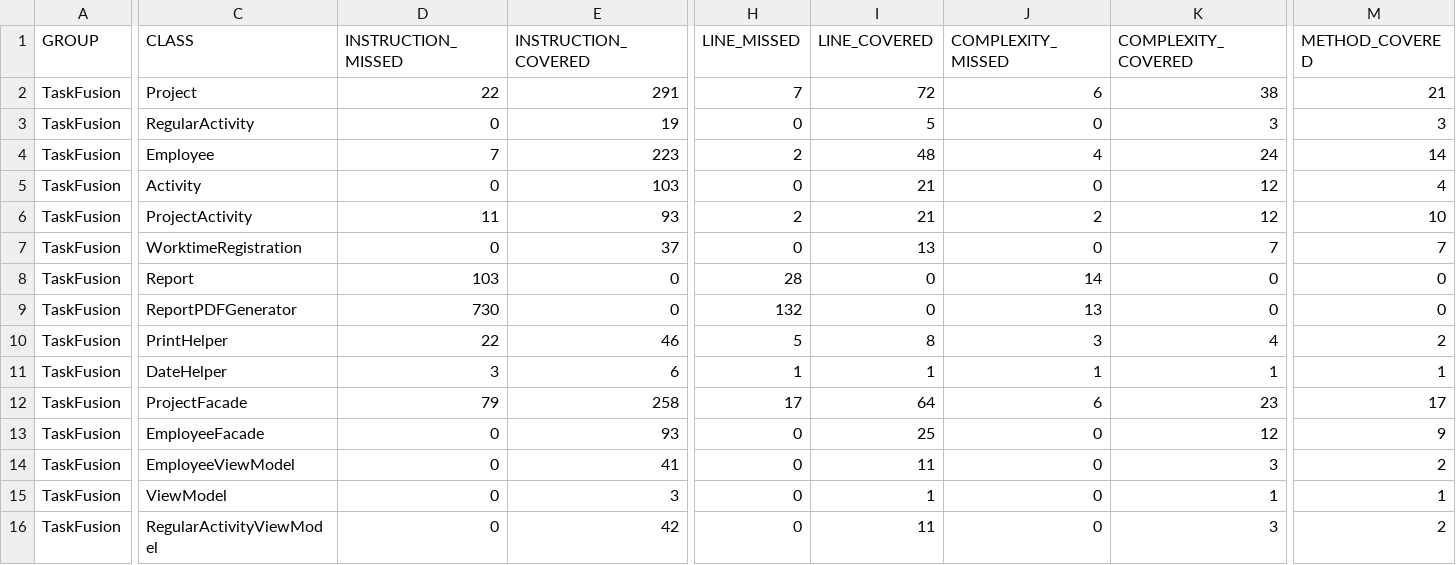
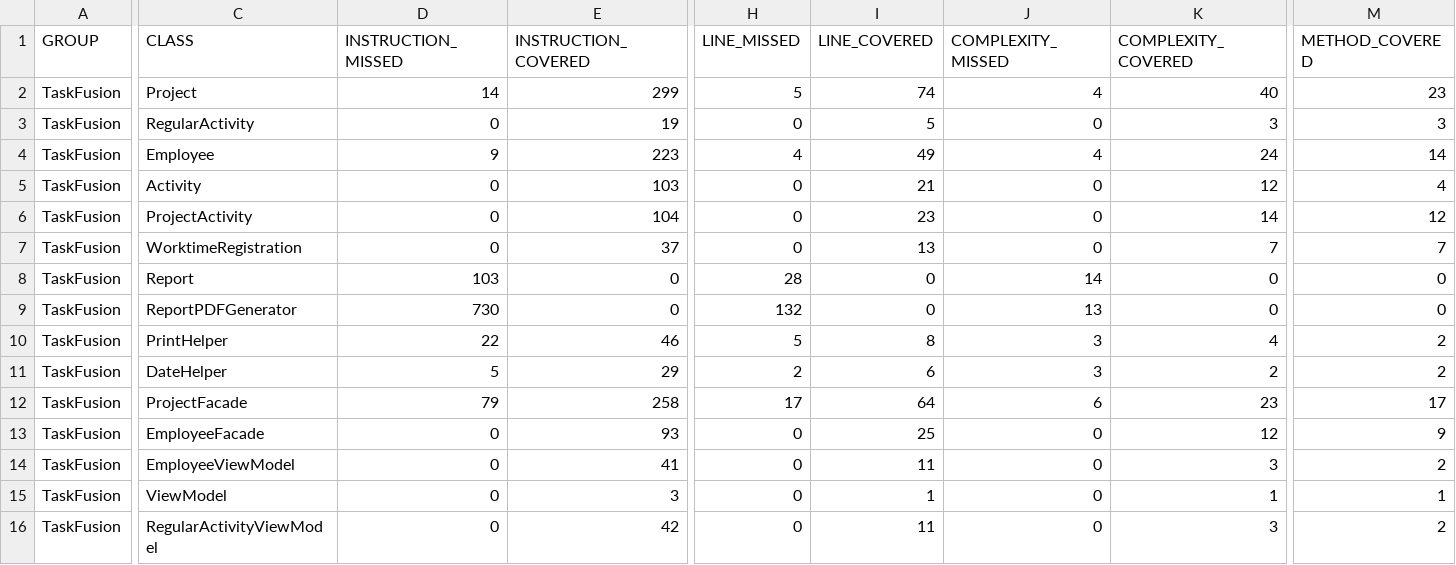
Before and after one commit to rwiuff/02161ExamProject, a CSV file: jacoco.csv, drawn as a sheet; only a part is shown, gaps mark what is left out; the diff covers the shown part only; the diff names each change by its address in the sheet, - before the commit and + after, or states it on an @@ line.

```diff
--- a/jacoco.csv
+++ b/jacoco.csv
-D2 (INSTRUCTION_MISSED): 22
+D2 (INSTRUCTION_MISSED): 14
-E2 (INSTRUCTION_COVERED): 291
+E2 (INSTRUCTION_COVERED): 299
-H2 (LINE_MISSED): 7
+H2 (LINE_MISSED): 5
-I2 (LINE_COVERED): 72
+I2 (LINE_COVERED): 74
-J2 (COMPLEXITY_MISSED): 6
+J2 (COMPLEXITY_MISSED): 4
-K2 (COMPLEXITY_COVERED): 38
+K2 (COMPLEXITY_COVERED): 40
-M2 (METHOD_COVERED): 21
+M2 (METHOD_COVERED): 23
-D4 (INSTRUCTION_MISSED): 7
+D4 (INSTRUCTION_MISSED): 9
-H4 (LINE_MISSED): 2
+H4 (LINE_MISSED): 4
-I4 (LINE_COVERED): 48
+I4 (LINE_COVERED): 49
-D6 (INSTRUCTION_MISSED): 11
+D6 (INSTRUCTION_MISSED): 0
-E6 (INSTRUCTION_COVERED): 93
+E6 (INSTRUCTION_COVERED): 104
-H6 (LINE_MISSED): 2
+H6 (LINE_MISSED): 0
-I6 (LINE_COVERED): 21
+I6 (LINE_COVERED): 23
-J6 (COMPLEXITY_MISSED): 2
+J6 (COMPLEXITY_MISSED): 0
-K6 (COMPLEXITY_COVERED): 12
+K6 (COMPLEXITY_COVERED): 14
-M6 (METHOD_COVERED): 10
+M6 (METHOD_COVERED): 12
-D11 (INSTRUCTION_MISSED): 3
+D11 (INSTRUCTION_MISSED): 5
-E11 (INSTRUCTION_COVERED): 6
+E11 (INSTRUCTION_COVERED): 29
-H11 (LINE_MISSED): 1
+H11 (LINE_MISSED): 2
-I11 (LINE_COVERED): 1
+I11 (LINE_COVERED): 6
-J11 (COMPLEXITY_MISSED): 1
+J11 (COMPLEXITY_MISSED): 3
-K11 (COMPLEXITY_COVERED): 1
+K11 (COMPLEXITY_COVERED): 2
-M11 (METHOD_COVERED): 1
+M11 (METHOD_COVERED): 2
```
Also changed, not shown: 24 edited cells elsewhere in this file, 22 other files.
